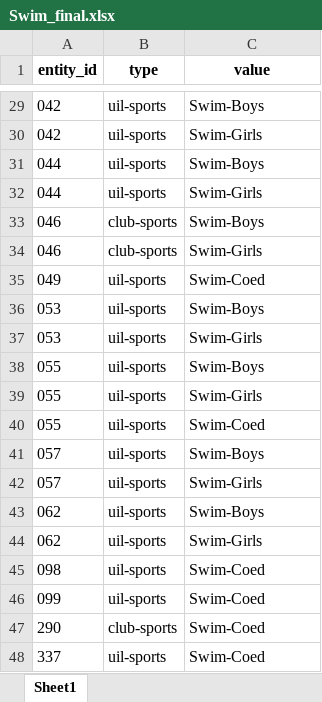
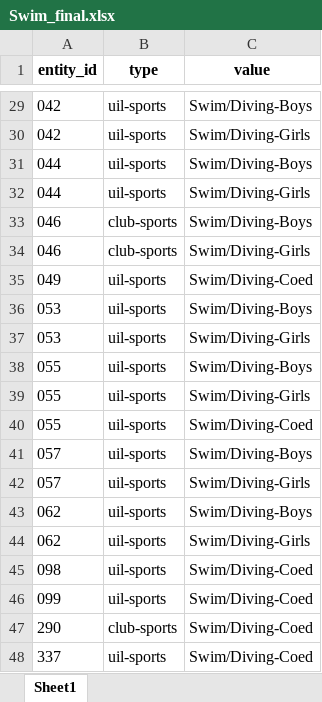
Before and after one commit to Kenpow66/Schoolfinder_Sports, an Excel workbook: Swim_final.xlsx, sheet Sheet1, drawn as a sheet; only a part is shown, gaps mark what is left out; values as stored, in another font and other column widths than the file's, no borders; the diff covers the shown part only; the diff names each change by its address in the sheet, - before the commit and + after, or states it on an @@ line.

```diff
--- a/Swim_final.xlsx (sheet Sheet1)
+++ b/Swim_final.xlsx (sheet Sheet1)
-C29 (value): Swim-Boys
+C29 (value): Swim/Diving-Boys
-C30 (value): Swim-Girls
+C30 (value): Swim/Diving-Girls
-C31 (value): Swim-Boys
+C31 (value): Swim/Diving-Boys
-C32 (value): Swim-Girls
+C32 (value): Swim/Diving-Girls
-C33 (value): Swim-Boys
+C33 (value): Swim/Diving-Boys
-C34 (value): Swim-Girls
+C34 (value): Swim/Diving-Girls
-C35 (value): Swim-Coed
+C35 (value): Swim/Diving-Coed
-C36 (value): Swim-Boys
+C36 (value): Swim/Diving-Boys
-C37 (value): Swim-Girls
+C37 (value): Swim/Diving-Girls
-C38 (value): Swim-Boys
+C38 (value): Swim/Diving-Boys
-C39 (value): Swim-Girls
+C39 (value): Swim/Diving-Girls
-C40 (value): Swim-Coed
+C40 (value): Swim/Diving-Coed
-C41 (value): Swim-Boys
+C41 (value): Swim/Diving-Boys
-C42 (value): Swim-Girls
+C42 (value): Swim/Diving-Girls
-C43 (value): Swim-Boys
+C43 (value): Swim/Diving-Boys
-C44 (value): Swim-Girls
+C44 (value): Swim/Diving-Girls
-C45:C48 (value): Swim-Coed
+C45:C48 (value): Swim/Diving-Coed
```
Also changed, not shown: 27 edited cells elsewhere in this sheet, Strength_final.xlsx, 1 other file.
